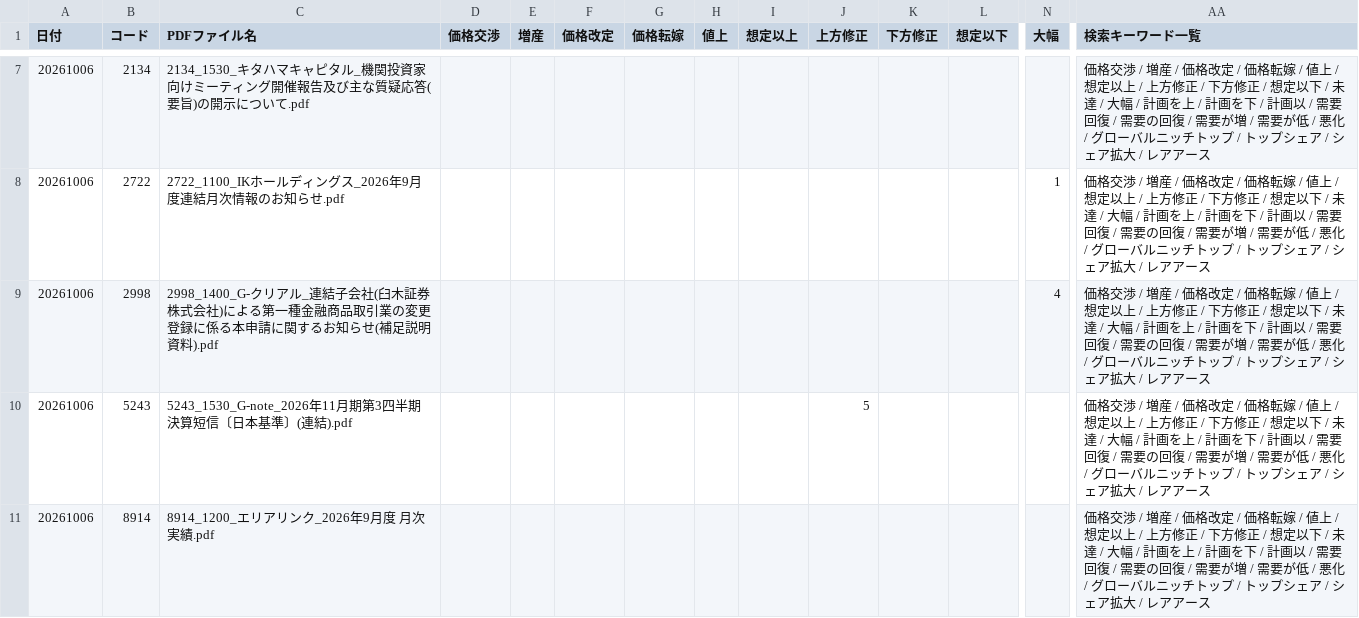
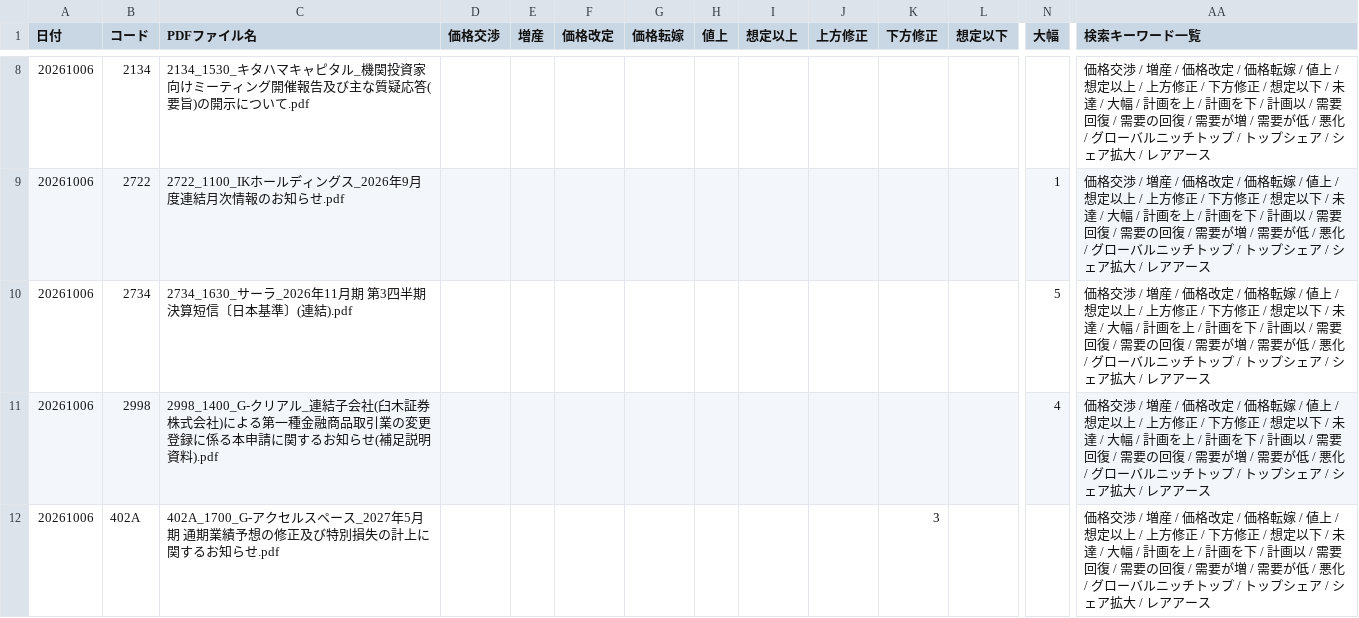
Before and after one commit to onokazu777/tdnet-viewer, a CSV file: data/search/Analysis_Hits_free_word_20261006.csv, drawn as a sheet; only a part is shown, gaps mark what is left out; the shorter side is filled out with more unchanged rows; rows hold the shown columns only; the diff covers the shown part only; the diff names each change by its address in the sheet, - before the commit and + after, or states it on an @@ line.

```diff
--- a/data/search/Analysis_Hits_free_word_20261006.csv
+++ b/data/search/Analysis_Hits_free_word_20261006.csv
+row 10: 20261006 | 2734 | 2734_1630_サーラ_2026年11月期 第3四半期決算短信〔日本基準〕(連結).pdf |  |  |  |  |  |  |  |  |  | 5 | 価格交渉 / 増産 / 価格改定 / 価格転嫁 / 値上 / 想定以上 / 上方修正 / 下方修正 / 想定以下 / 未達 / 大幅 / 計画を上 / 計画を下 / 計画以 / 需要回復 / 需要の回復 / 需要が増 / 需要が低 / 悪化 / グローバルニッチトップ / トップシェア / シェア拡大 / レアアース
+row 12: 20261006 | 402A | 402A_1700_G-アクセルスペース_2027年5月期 通期業績予想の修正及び特別損失の計上に関するお知らせ.pdf |  |  |  |  |  |  |  | 3 |  |  | 価格交渉 / 増産 / 価格改定 / 価格転嫁 / 値上 / 想定以上 / 上方修正 / 下方修正 / 想定以下 / 未達 / 大幅 / 計画を上 / 計画を下 / 計画以 / 需要回復 / 需要の回復 / 需要が増 / 需要が低 / 悪化 / グローバルニッチトップ / トップシェア / シェア拡大 / レアアース
```
Also changed, not shown: 3 added rows elsewhere in this file, data/search/PDF_Search_Result_Distribution_free_word_20261006_sh.csv, 8 other files.
